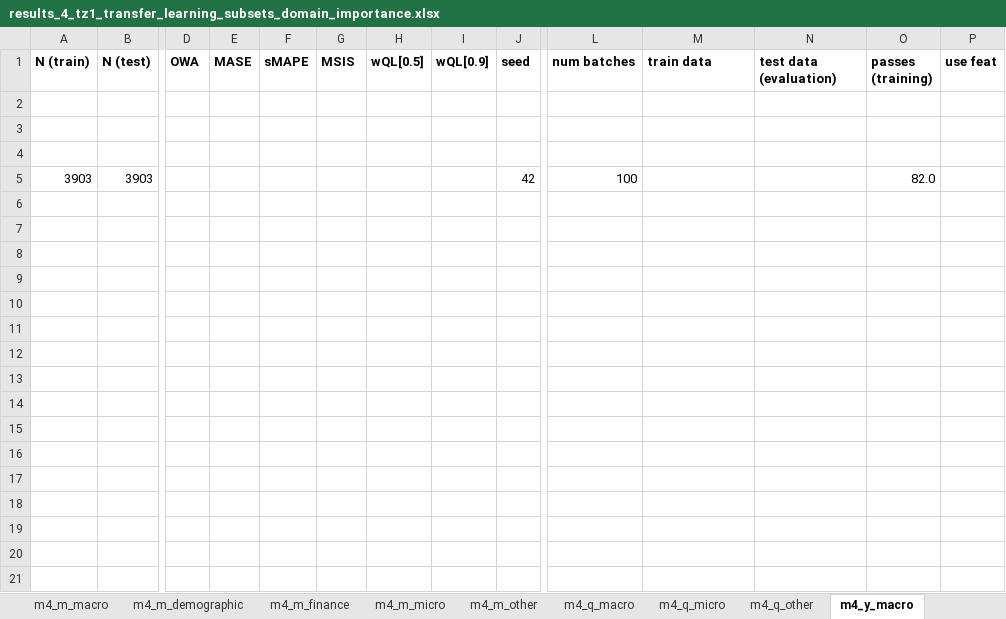
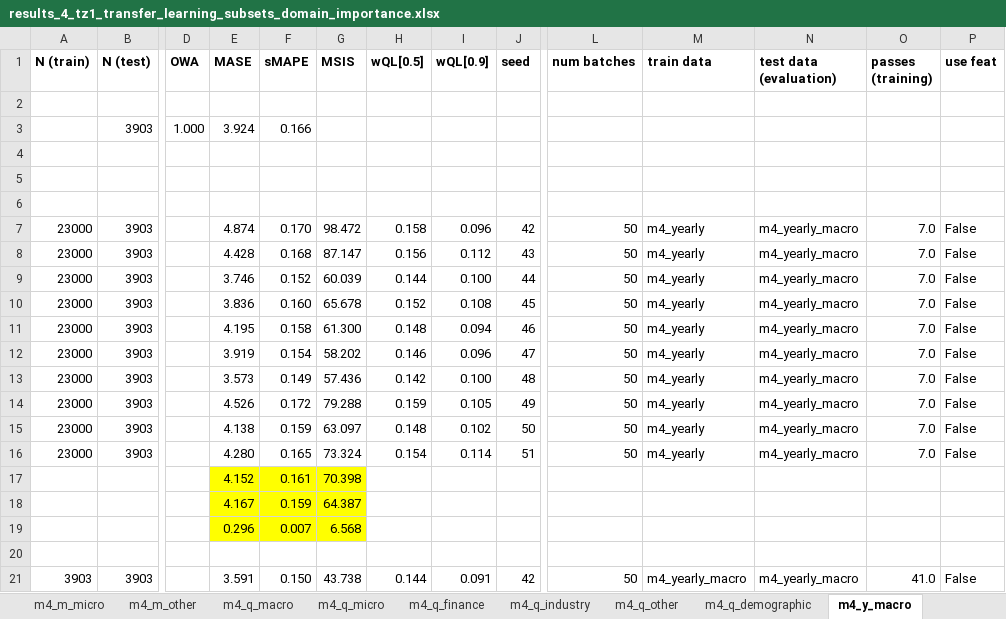
Before and after one commit to tm1611/RNN-for-Time-Series, an Excel workbook: results/results_4_tz1_transfer_learning_subsets_domain_importance.xlsx, sheet m4_y_macro, drawn as a sheet; only a part is shown, gaps mark what is left out; values as stored, in another font and other column widths than the file's, no borders; addresses are those after the commit; rows hold the shown columns only; the diff covers the shown part only; the diff names each change by its address in the sheet, - before the commit and + after, or states it on an @@ line.

```diff
--- a/results/results_4_tz1_transfer_learning_subsets_domain_importance.xlsx (sheet m4_y_macro)
+++ b/results/results_4_tz1_transfer_learning_subsets_domain_importance.xlsx (sheet m4_y_macro)
+sheet tab: m4_q_finance
+sheet tab: m4_q_industry
+sheet tab: m4_q_demographic
+row 3:  | 3903 | 1.000 | 3.924 | 0.166
+row 6: (empty)
+row 7: 23000 | 3903 |  | 4.874 | 0.170 | 98.472 | 0.158 | 0.096 | 42 | 50 | m4_yearly | m4_yearly_macro | 7.0 | False
+row 8: 23000 | 3903 |  | 4.428 | 0.168 | 87.147 | 0.156 | 0.112 | 43 | 50 | m4_yearly | m4_yearly_macro | 7.0 | False
+row 9: 23000 | 3903 |  | 3.746 | 0.152 | 60.039 | 0.144 | 0.100 | 44 | 50 | m4_yearly | m4_yearly_macro | 7.0 | False
+row 10: 23000 | 3903 |  | 3.836 | 0.160 | 65.678 | 0.152 | 0.108 | 45 | 50 | m4_yearly | m4_yearly_macro | 7.0 | False
+row 11: 23000 | 3903 |  | 4.195 | 0.158 | 61.300 | 0.148 | 0.094 | 46 | 50 | m4_yearly | m4_yearly_macro | 7.0 | False
+row 12: 23000 | 3903 |  | 3.919 | 0.154 | 58.202 | 0.146 | 0.096 | 47 | 50 | m4_yearly | m4_yearly_macro | 7.0 | False
+row 13: 23000 | 3903 |  | 3.573 | 0.149 | 57.436 | 0.142 | 0.100 | 48 | 50 | m4_yearly | m4_yearly_macro | 7.0 | False
+row 14: 23000 | 3903 |  | 4.526 | 0.172 | 79.288 | 0.159 | 0.105 | 49 | 50 | m4_yearly | m4_yearly_macro | 7.0 | False
+row 15: 23000 | 3903 |  | 4.138 | 0.159 | 63.097 | 0.148 | 0.102 | 50 | 50 | m4_yearly | m4_yearly_macro | 7.0 | False
+row 16: 23000 | 3903 |  | 4.280 | 0.165 | 73.324 | 0.154 | 0.114 | 51 | 50 | m4_yearly | m4_yearly_macro | 7.0 | False
+row 17:  |  |  | 4.152 | 0.161 | 70.398
+row 18:  |  |  | 4.167 | 0.159 | 64.387
+row 19:  |  |  | 0.296 | 0.007 | 6.568
+row 20: (empty)
-E21 (MASE): (empty)
+E21 (MASE): 3.591
-F21 (sMAPE): (empty)
+F21 (sMAPE): 0.150
-G21 (MSIS): (empty)
+G21 (MSIS): 43.738
-H21 (wQL[0.5]): (empty)
+H21 (wQL[0.5]): 0.144
-I21 (wQL[0.9]): (empty)
+I21 (wQL[0.9]): 0.091
-L21 (num batches): 100
+L21 (num batches): 50
-M21 (train data): (empty)
+M21 (train data): m4_yearly_macro
-N21 (test data (evaluation)): (empty)
+N21 (test data (evaluation)): m4_yearly_macro
-O21 (passes (training)): 82.0
+O21 (passes (training)): 41.0
-P21 (use feat): (empty)
+P21 (use feat): False
```
Also changed, not shown: 68 added rows elsewhere in this sheet, sheet m4_m_other, sheet m4_m_industry, sheet m4_q_micro, sheet m4_m_macro, sheet m4_m_finance, sheet m4_m_micro, 3 more sheets, other sheet tabs, formulas that keep their value, results/results_1_main.xlsx, results/results_2_frequencies_subsetted_by_domain.xlsx, 5 other files.
